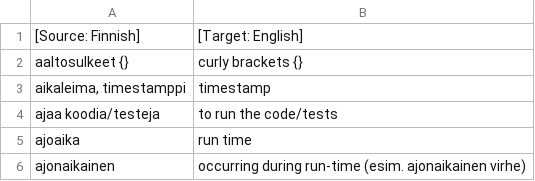
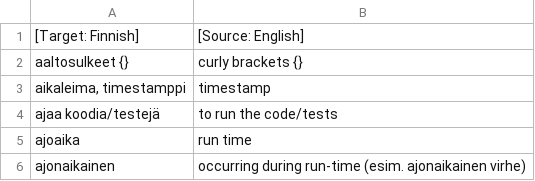
Before and after one commit to khryo-makhina/public, a CSV file: translations_csv/TextToSpeechApp/csv_files/finnish_english_technical_vocabulary.csv, drawn as a sheet; only a part is shown; removed rows and columns are numbered as before the commit, all else as after; the diff names each change by its address in the sheet, - before the commit and + after, or states it on an @@ line.

```diff
--- a/translations_csv/TextToSpeechApp/csv_files/finnish_english_technical_vocabulary.csv
+++ b/translations_csv/TextToSpeechApp/csv_files/finnish_english_technical_vocabulary.csv
-row 1: [Source: Finnish] | [Target: English]
+row 1: [Target: Finnish] | [Source: English]
-A4: ajaa koodia/testeja
+A4: ajaa koodia/testejä
```
Also changed, not shown: translations_csv/TextToSpeechApp/csv_files/finnish_english_corporate_phrases.csv, translations_csv/TextToSpeechApp/csv_files/finnish_english_corporate_vocab.csv, 10 other files.
